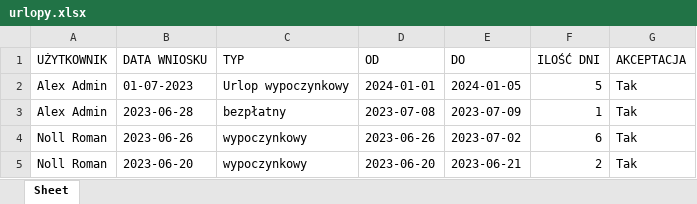
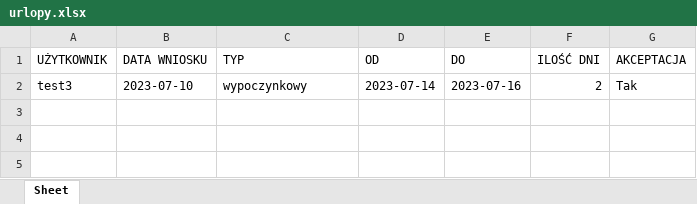
Before and after one commit to many-to-one/CompanyManagementAppDE, an Excel workbook: media/download/urlopy.xlsx, sheet Sheet, drawn as a sheet; values as stored, in another font and other column widths than the file's, no borders; removed rows and columns are numbered as before the commit, all else as after; the diff names each change by its address in the sheet, - before the commit and + after, or states it on an @@ line.

```diff
--- a/media/download/urlopy.xlsx (sheet Sheet)
+++ b/media/download/urlopy.xlsx (sheet Sheet)
-row 2: Alex Admin | 01-07-2023 | Urlop wypoczynkowy | 2024-01-01 | 2024-01-05 | 5 | Tak
-row 3: Alex Admin | 2023-06-28 | bezpłatny | 2023-07-08 | 2023-07-09 | 1 | Tak
-row 4: Noll Roman | 2023-06-26 | wypoczynkowy | 2023-06-26 | 2023-07-02 | 6 | Tak
-A2 (UŻYTKOWNIK): Noll Roman
+A2 (UŻYTKOWNIK): test3
-B2 (DATA WNIOSKU): 2023-06-20
+B2 (DATA WNIOSKU): 2023-07-10
-D2 (OD): 2023-06-20
+D2 (OD): 2023-07-14
-E2 (DO): 2023-06-21
+E2 (DO): 2023-07-16
```
Also changed, not shown: media/raporty.xlsx, 20 other files.
